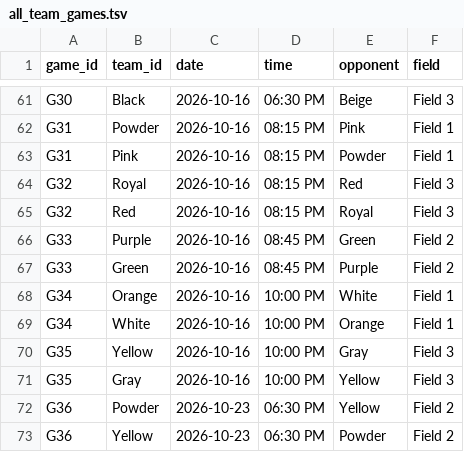
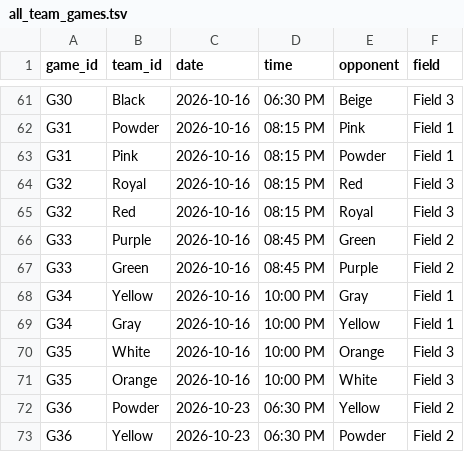
Before and after one commit to dbm1982/adult-league-calendar, a TSV file: all_team_games.tsv, drawn as a sheet; only a part is shown, gaps mark what is left out.

```diff
--- a/all_team_games.tsv
+++ b/all_team_games.tsv
@@ -67,6 +67,6 @@ G33	Purple	2026-10-16	08:45 PM	Green	Field 2
 G33	Green	2026-10-16	08:45 PM	Purple	Field 2
-G34	Orange	2026-10-16	10:00 PM	White	Field 1
-G34	White	2026-10-16	10:00 PM	Orange	Field 1
-G35	Yellow	2026-10-16	10:00 PM	Gray	Field 3
-G35	Gray	2026-10-16	10:00 PM	Yellow	Field 3
+G34	Yellow	2026-10-16	10:00 PM	Gray	Field 1
+G34	Gray	2026-10-16	10:00 PM	Yellow	Field 1
+G35	White	2026-10-16	10:00 PM	Orange	Field 3
+G35	Orange	2026-10-16	10:00 PM	White	Field 3
 G36	Powder	2026-10-23	06:30 PM	Yellow	Field 2
```
Also changed, not shown: 13 other files.
